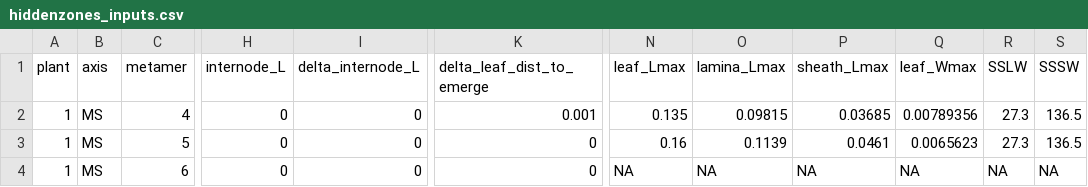
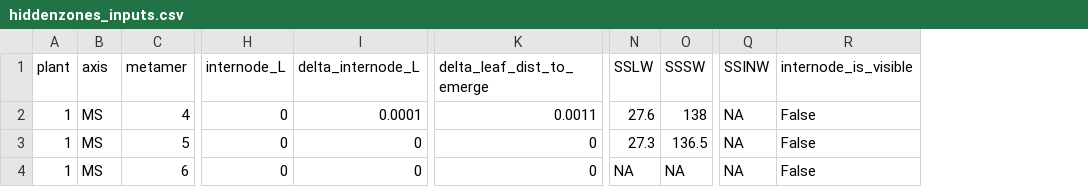
Before and after one commit to victoriaacker/growth-wheat, a CSV file: trunk/example/inputs/hiddenzones_inputs.csv, drawn as a sheet; only a part is shown, gaps mark what is left out; removed rows and columns are numbered as before the commit, all else as after; the diff names each change by its address in the sheet, - before the commit and + after, or states it on an @@ line.

```diff
--- a/trunk/example/inputs/hiddenzones_inputs.csv
+++ b/trunk/example/inputs/hiddenzones_inputs.csv
-column N (leaf_Lmax), rows 2-4: 0.135 | 0.16 | NA
-column O (lamina_Lmax), rows 2-4: 0.09815 | 0.1139 | NA
-column P (sheath_Lmax), rows 2-4: 0.03685 | 0.0461 | NA
-column Q (leaf_Wmax), rows 2-4: 0.00789356 | 0.0065623 | NA
+column Q (SSINW), rows 2-4: all NA
+column R (internode_is_visible), rows 2-4: all False
-I2 (delta_internode_L): 0
+I2 (delta_internode_L): 0.0001
-K2 (delta_leaf_dist_to_emerge): 0.001
+K2 (delta_leaf_dist_to_emerge): 0.0011
-N2 (SSLW): 27.3
+N2 (SSLW): 27.6
-O2 (SSSW): 136.5
+O2 (SSSW): 138
```
Also changed, not shown: trunk/example/inputs/organs_inputs.csv, 7 other files.
